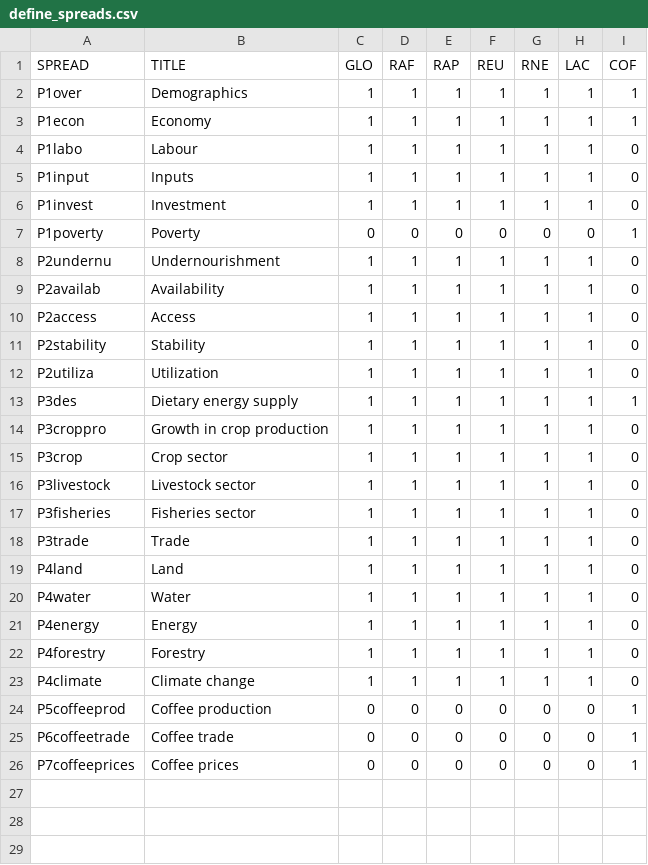
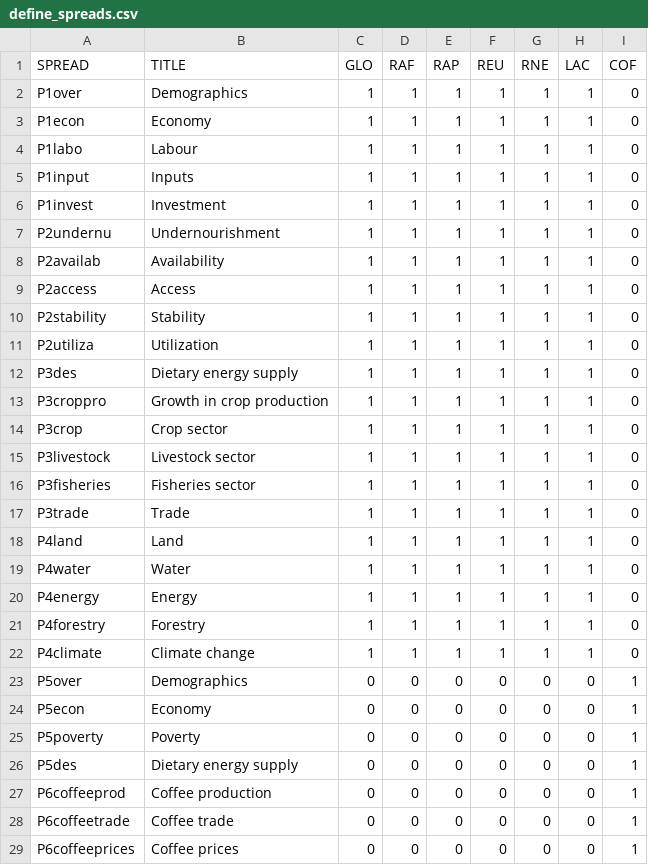
Before and after one commit to UNFAOstatistics/pocketbook, a CSV file: input/define_spreads.csv, drawn as a sheet.

Commit message:
created custom parts 5 and 6 for coffee book
mainly to have background spreads in a single part with single color AND coffee specific spreads in another. Now there are two overvier, economy and des spreads in the project

```diff
--- a/input/define_spreads.csv
+++ b/input/define_spreads.csv
@@ -1,4 +1,4 @@
 SPREAD,TITLE,GLO,RAF,RAP,REU,RNE,LAC,COF
-P1over,Demographics,1,1,1,1,1,1,1
-P1econ,Economy,1,1,1,1,1,1,1
+P1over,Demographics,1,1,1,1,1,1,0
+P1econ,Economy,1,1,1,1,1,1,0
 P1labo,Labour,1,1,1,1,1,1,0
@@ -6,3 +6,2 @@ P1input,Inputs,1,1,1,1,1,1,0
 P1invest,Investment,1,1,1,1,1,1,0
-P1poverty,Poverty,0,0,0,0,0,0,1
 P2undernu,Undernourishment,1,1,1,1,1,1,0
@@ -12,3 +11,3 @@ P2stability,Stability,1,1,1,1,1,1,0
 P2utiliza,Utilization,1,1,1,1,1,1,0
-P3des,Dietary energy supply,1,1,1,1,1,1,1
+P3des,Dietary energy supply,1,1,1,1,1,1,0
 P3croppro,Growth in crop production,1,1,1,1,1,1,0
@@ -23,4 +22,8 @@ P4forestry,Forestry,1,1,1,1,1,1,0
 P4climate,Climate change,1,1,1,1,1,1,0
-P5coffeeprod,Coffee production,0,0,0,0,0,0,1
+P5over,Demographics,0,0,0,0,0,0,1
+P5econ,Economy,0,0,0,0,0,0,1
+P5poverty,Poverty,0,0,0,0,0,0,1
+P5des,Dietary energy supply,0,0,0,0,0,0,1
+P6coffeeprod,Coffee production,0,0,0,0,0,0,1
 P6coffeetrade,Coffee trade,0,0,0,0,0,0,1
-P7coffeeprices,Coffee prices,0,0,0,0,0,0,1
+P6coffeeprices,Coffee prices,0,0,0,0,0,0,1
```
Also changed, not shown: 6 other files.
